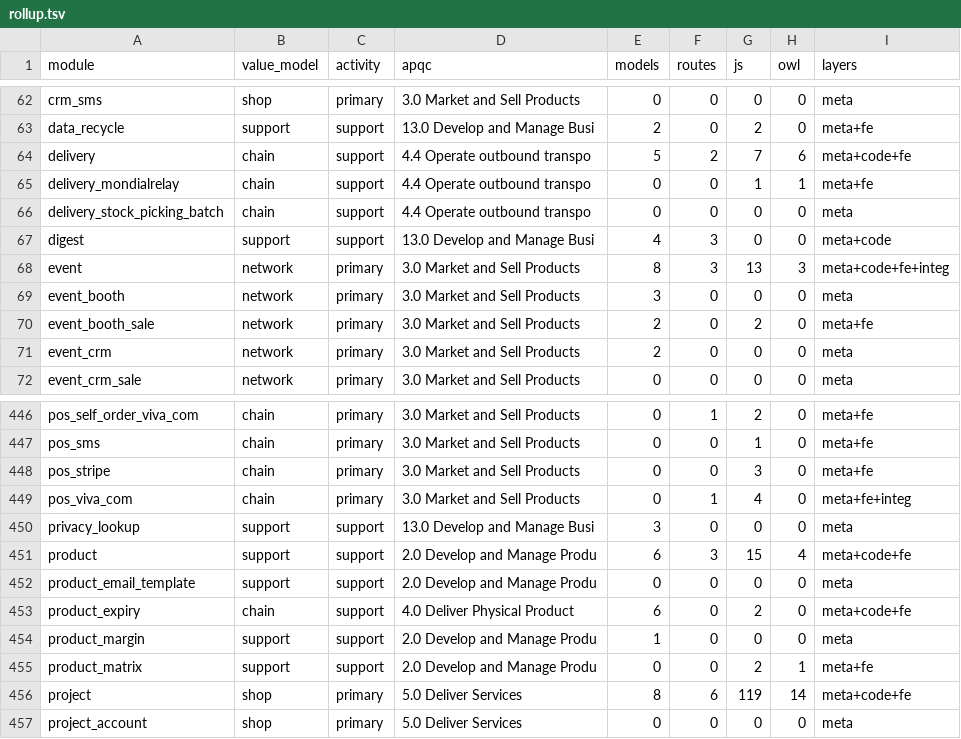
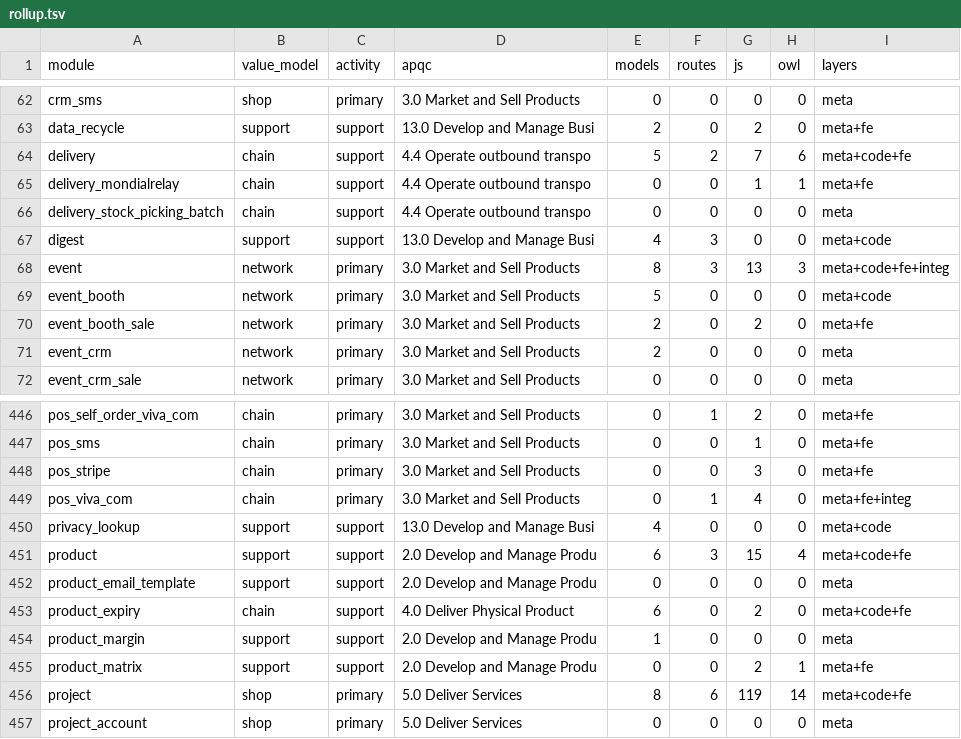
Before and after one commit to ahmed5050it-spec/odoo, a TSV file: doc/revres/rollup.tsv, drawn as a sheet; only a part is shown, gaps mark what is left out.

```diff
--- a/doc/revres/rollup.tsv
+++ b/doc/revres/rollup.tsv
@@ -68,3 +68,3 @@ digest	support	support	13.0 Develop and Manage Busi	4	3	0	0	meta+code
 event	network	primary	3.0 Market and Sell Products	8	3	13	3	meta+code+fe+integ
-event_booth	network	primary	3.0 Market and Sell Products	3	0	0	0	meta
+event_booth	network	primary	3.0 Market and Sell Products	5	0	0	0	meta+code
 event_booth_sale	network	primary	3.0 Market and Sell Products	2	0	2	0	meta+fe
@@ -449,3 +449,3 @@ pos_stripe	chain	primary	3.0 Market and Sell Products	0	0	3	0	meta+fe
 pos_viva_com	chain	primary	3.0 Market and Sell Products	0	1	4	0	meta+fe+integ
-privacy_lookup	support	support	13.0 Develop and Manage Busi	3	0	0	0	meta
+privacy_lookup	support	support	13.0 Develop and Manage Busi	4	0	0	0	meta+code
 product	support	support	2.0 Develop and Manage Produ	6	3	15	4	meta+code+fe
```
Also changed, not shown: doc/revres/assignments.tsv, 6 other files.
